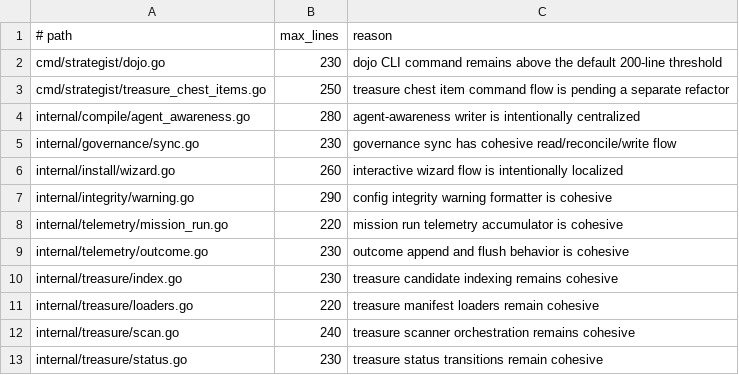
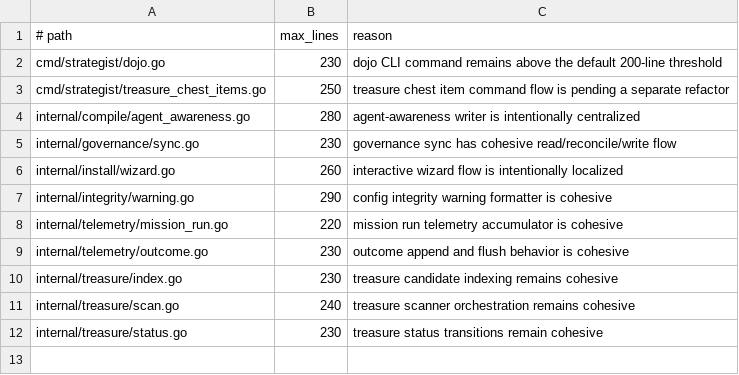
Before and after one commit to SergioLacerda/strategist-skill, a TSV file: scripts/quality-budgets.tsv, drawn as a sheet; the diff names each change by its address in the sheet, - before the commit and + after, or states it on an @@ line.

Commit message:
refactor: modularize handoff validation, improve runbook selection logic, and add treasure chest type definitions

```diff
--- a/scripts/quality-budgets.tsv
+++ b/scripts/quality-budgets.tsv
-row 11: internal/treasure/loaders.go | 220 | treasure manifest loaders remain cohesive
```
Also changed, not shown: 9 other files.
